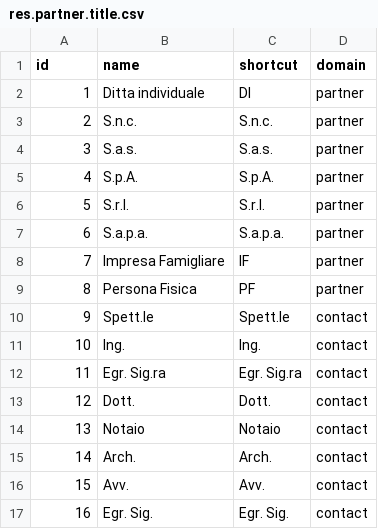
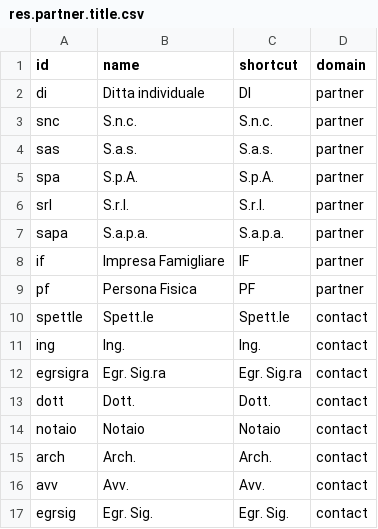
Before and after one commit to OCA/l10n-italy, a CSV file: l10n_it_base/partner/data/res.partner.title.csv, drawn as a sheet; the diff names each change by its address in the sheet, - before the commit and + after, or states it on an @@ line.

Commit message:
[FIX] il module l10n_it_base da errore nell installazione sulla 6.1

```diff
--- a/l10n_it_base/partner/data/res.partner.title.csv
+++ b/l10n_it_base/partner/data/res.partner.title.csv
-A2 (id): 1
+A2 (id): di
-A3 (id): 2
+A3 (id): snc
-A4 (id): 3
+A4 (id): sas
-A5 (id): 4
+A5 (id): spa
-A6 (id): 5
+A6 (id): srl
-A7 (id): 6
+A7 (id): sapa
-A8 (id): 7
+A8 (id): if
-A9 (id): 8
+A9 (id): pf
-A10 (id): 9
+A10 (id): spettle
-A11 (id): 10
+A11 (id): ing
-A12 (id): 11
+A12 (id): egrsigra
-A13 (id): 12
+A13 (id): dott
-A14 (id): 13
+A14 (id): notaio
-A15 (id): 14
+A15 (id): arch
-A16 (id): 15
+A16 (id): avv
-A17 (id): 16
+A17 (id): egrsig
```
